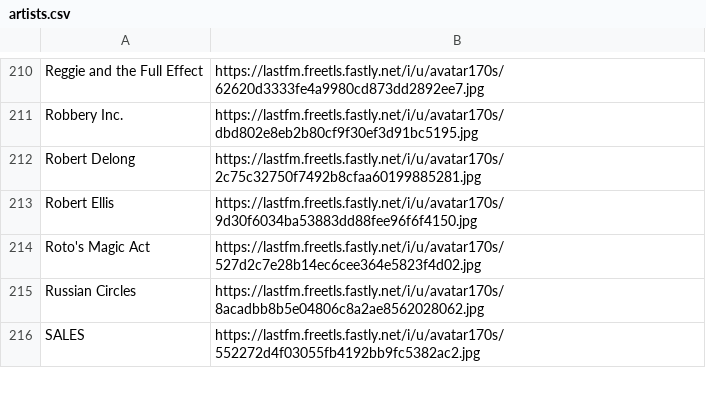
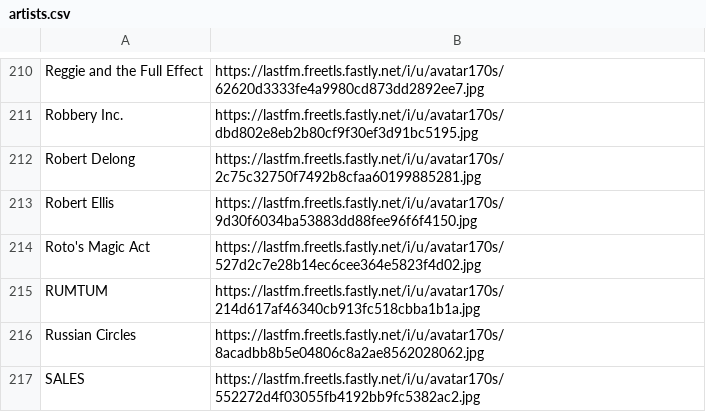
Before and after one commit to shiruken/csullender.com, a CSV file: data/artists.csv, drawn as a sheet; only a part is shown, gaps mark what is left out.

Commit message:
Add RUMTUM to live music

```diff
--- a/data/artists.csv
+++ b/data/artists.csv
@@ -214,2 +214,3 @@ Robert Ellis,https://lastfm.freetls.fastly.net/i/u/avatar170s/9d30f6034ba53883dd
 Roto's Magic Act,https://lastfm.freetls.fastly.net/i/u/avatar170s/527d2c7e28b14ec6cee364e5823f4d02.jpg
+RUMTUM,https://lastfm.freetls.fastly.net/i/u/avatar170s/214d617af46340cb913fc518cbba1b1a.jpg
 Russian Circles,https://lastfm.freetls.fastly.net/i/u/avatar170s/8acadbb8b5e04806c8a2ae8562028062.jpg
```
